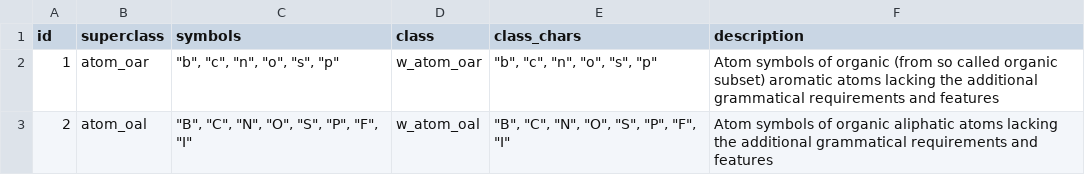
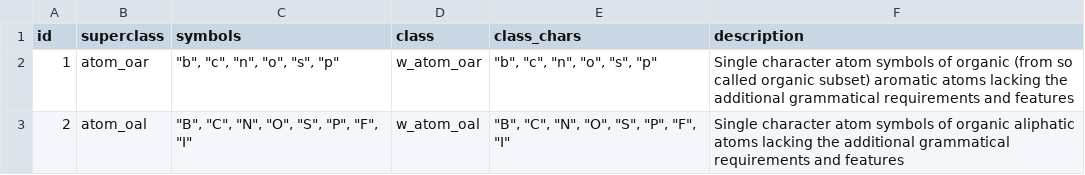
Before and after one commit to pavelVPo/IBMC_LSFBD_smiles_parser, a TSV file: class_list.tsv, drawn as a sheet; only a part is shown; the diff covers the shown part only.

```diff
--- a/class_list.tsv
+++ b/class_list.tsv
@@ -1,3 +1,3 @@
 id	superclass	symbols	class	class_chars	description
-1	atom_oar	"""b"", ""c"", ""n"", ""o"", ""s"", ""p"""	w_atom_oar	"""b"", ""c"", ""n"", ""o"", ""s"", ""p"""	Atom symbols of organic (from so called organic subset) aromatic atoms lacking the additional grammatical requirements and features
-2	atom_oal	"""B"", ""C"", ""N"", ""O"", ""S"", ""P"", ""F"", ""I"""	w_atom_oal	"""B"", ""C"", ""N"", ""O"", ""S"", ""P"", ""F"", ""I"""	Atom symbols of organic aliphatic atoms lacking the additional grammatical requirements and features
+1	atom_oar	"""b"", ""c"", ""n"", ""o"", ""s"", ""p"""	w_atom_oar	"""b"", ""c"", ""n"", ""o"", ""s"", ""p"""	Single character atom symbols of organic (from so called organic subset) aromatic atoms lacking the additional grammatical requirements and features
+2	atom_oal	"""B"", ""C"", ""N"", ""O"", ""S"", ""P"", ""F"", ""I"""	w_atom_oal	"""B"", ""C"", ""N"", ""O"", ""S"", ""P"", ""F"", ""I"""	Single character atom symbols of organic aliphatic atoms lacking the additional grammatical requirements and features
```
Also changed, not shown: 10 edited cells elsewhere in this file, merged_classes.tsv.
